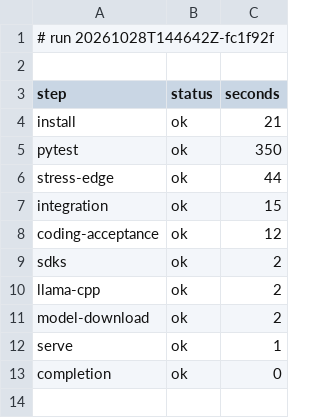
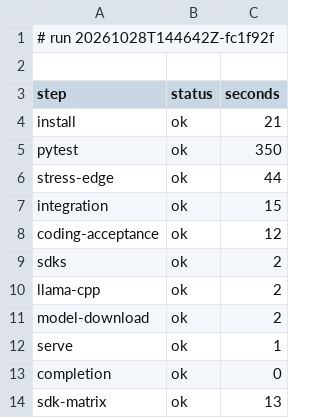
Before and after one commit to archnemix/Archx-Agent, a TSV file: ci/runs/20261028T144642Z-fc1f92f/status.tsv, drawn as a sheet.

```diff
--- a/ci/runs/20261028T144642Z-fc1f92f/status.tsv
+++ b/ci/runs/20261028T144642Z-fc1f92f/status.tsv
@@ -13 +13,2 @@ serve	ok	1
 completion	ok	0
+sdk-matrix	ok	13
```
Also changed, not shown: 4 other files.
